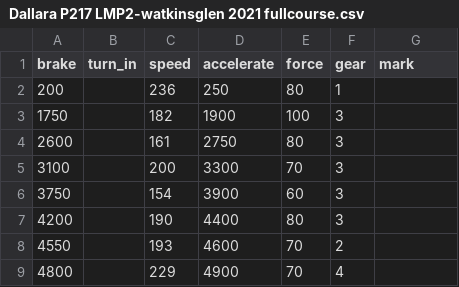
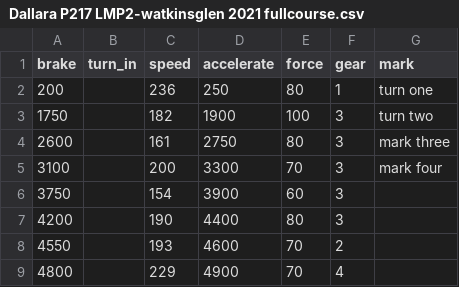
Before and after one commit to b4mad/racing, a CSV file: pitcrew/Dallara P217 LMP2-watkinsglen 2021 fullcourse.csv, drawn as a sheet.

Commit message:
Update Dallara P217 LMP2-watkinsglen 2021 fullcourse.csv
Added some marks

```diff
--- a/pitcrew/Dallara P217 LMP2-watkinsglen 2021 fullcourse.csv
+++ b/pitcrew/Dallara P217 LMP2-watkinsglen 2021 fullcourse.csv
@@ -1,6 +1,6 @@
 brake,turn_in,speed,accelerate,force,gear,mark
-200,,236,250,80,1,
-1750,,182,1900,100,3,
-2600,,161,2750,80,3,
-3100,,200,3300,70,3,
+200,,236,250,80,1,turn one,
+1750,,182,1900,100,3,turn two,
+2600,,161,2750,80,3,mark three
+3100,,200,3300,70,3,mark four
 3750,,154,3900,60,3,
```
